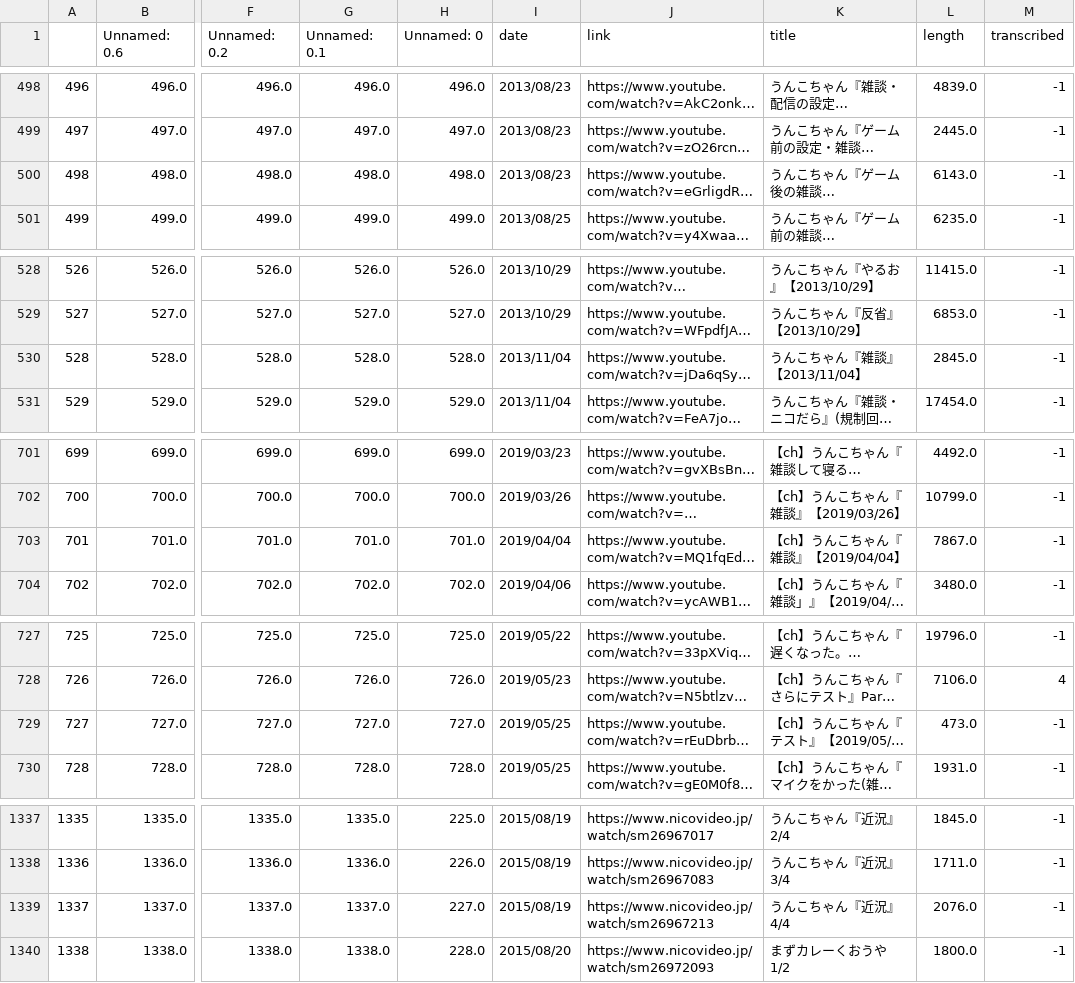
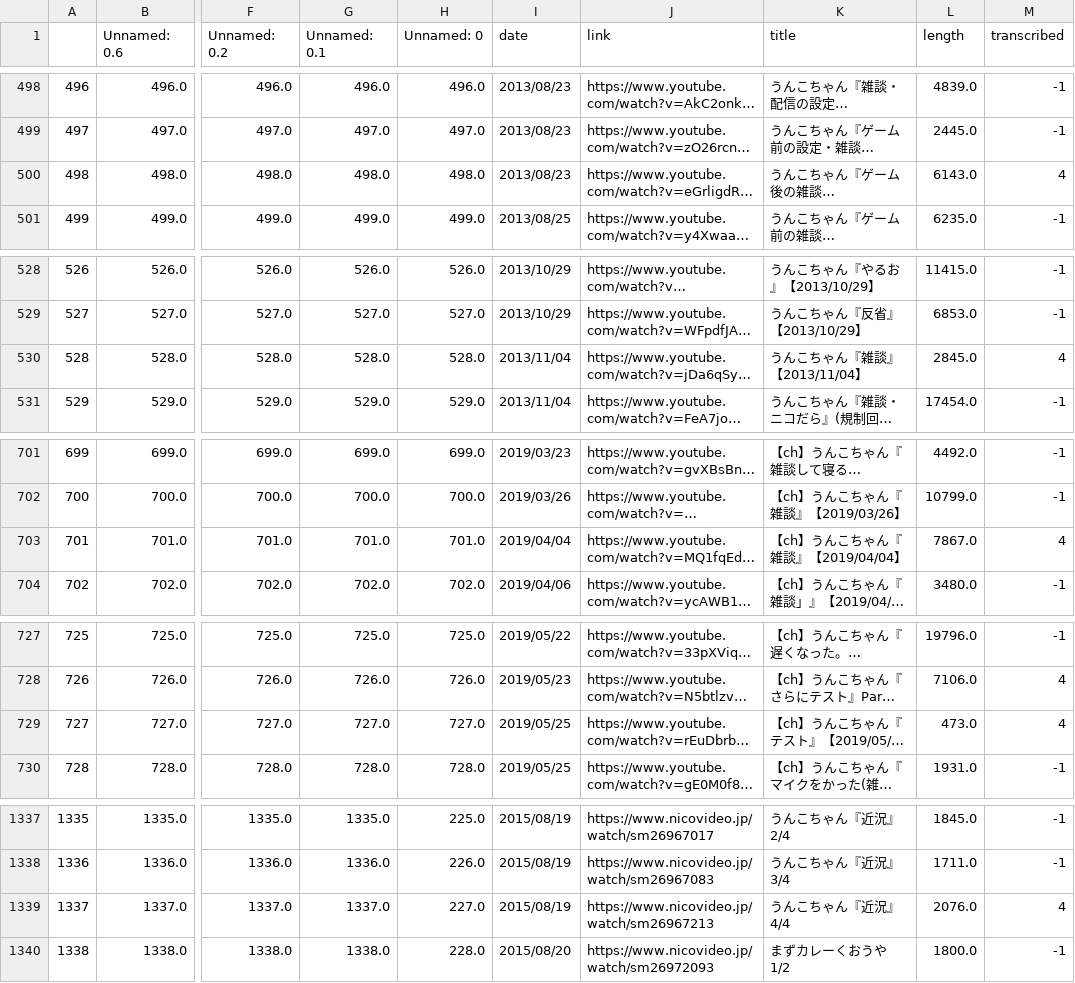
Before and after one commit to konbraphat51/kato_db, a CSV file: Data/video_links.csv, drawn as a sheet; only a part is shown, gaps mark what is left out; long unchanged cells end in …; the diff covers the shown part only; the diff names each change by its address in the sheet, - before the commit and + after, or states it on an @@ line.

```diff
--- a/Data/video_links.csv
+++ b/Data/video_links.csv
-M500 (transcribed): -1
+M500 (transcribed): 4
-M530 (transcribed): -1
+M530 (transcribed): 4
-M703 (transcribed): -1
+M703 (transcribed): 4
-M729 (transcribed): -1
+M729 (transcribed): 4
-M1339 (transcribed): -1
+M1339 (transcribed): 4
```
Also changed, not shown: 20 edited cells elsewhere in this file, 18 other files.
